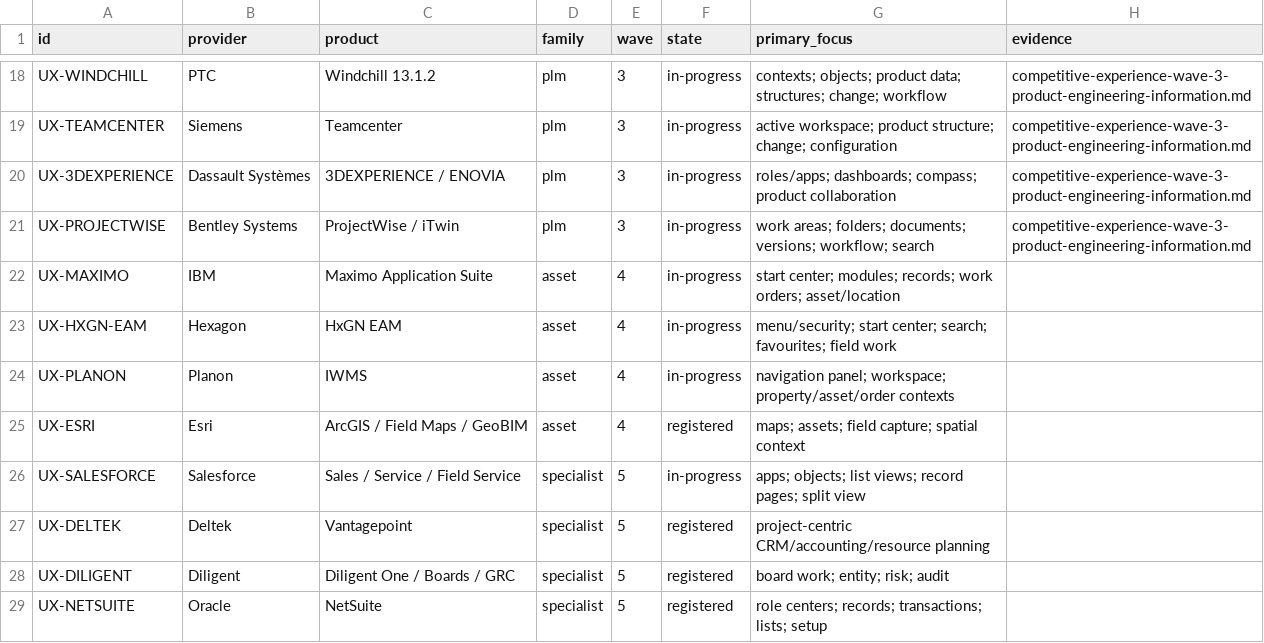
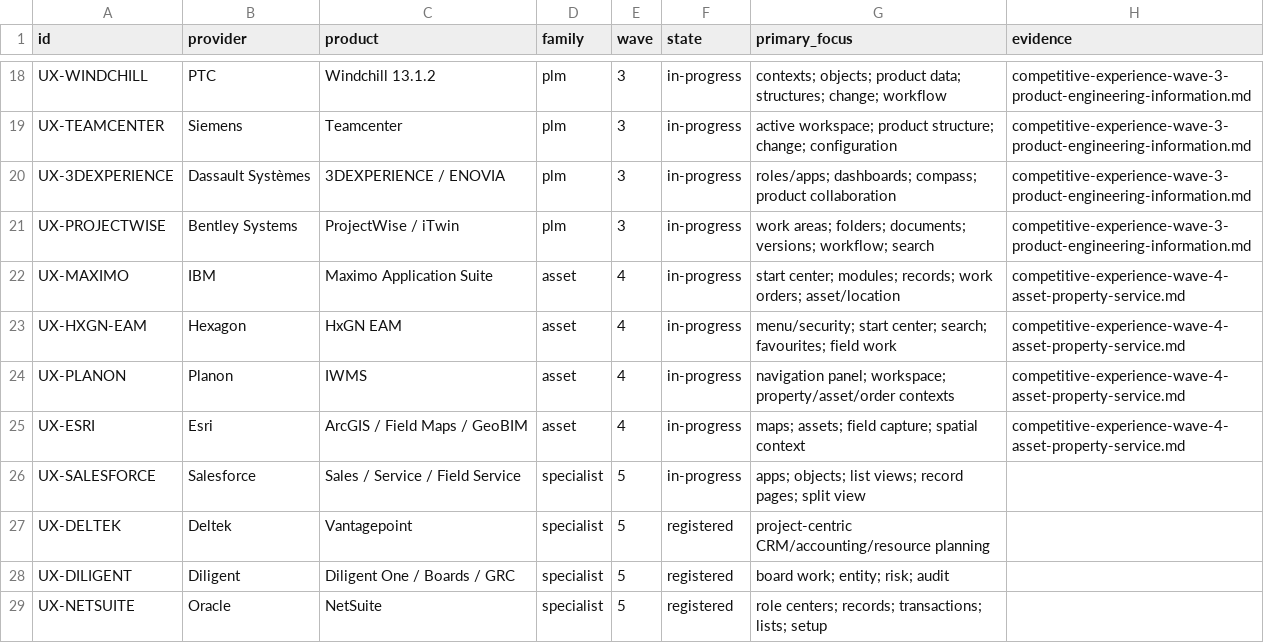
Before and after one commit to 8140spitt/NuBlox-Digital-Applications-V3, a CSV file: docs/benchmarks/competitive-experience-benchmark-register.csv, drawn as a sheet; only a part is shown, gaps mark what is left out.

Commit message:
Link asset property service UX evidence

```diff
--- a/docs/benchmarks/competitive-experience-benchmark-register.csv
+++ b/docs/benchmarks/competitive-experience-benchmark-register.csv
@@ -21,6 +21,6 @@ UX-3DEXPERIENCE,Dassault Systèmes,"3DEXPERIENCE / ENOVIA",plm,3,in-progress,"ro
 UX-PROJECTWISE,Bentley Systems,"ProjectWise / iTwin",plm,3,in-progress,"work areas; folders; documents; versions; workflow; search",competitive-experience-wave-3-product-engineering-information.md
-UX-MAXIMO,IBM,"Maximo Application Suite",asset,4,in-progress,"start center; modules; records; work orders; asset/location",
-UX-HXGN-EAM,Hexagon,"HxGN EAM",asset,4,in-progress,"menu/security; start center; search; favourites; field work",
-UX-PLANON,Planon,"IWMS",asset,4,in-progress,"navigation panel; workspace; property/asset/order contexts",
-UX-ESRI,Esri,"ArcGIS / Field Maps / GeoBIM",asset,4,registered,"maps; assets; field capture; spatial context",
+UX-MAXIMO,IBM,"Maximo Application Suite",asset,4,in-progress,"start center; modules; records; work orders; asset/location",competitive-experience-wave-4-asset-property-service.md
+UX-HXGN-EAM,Hexagon,"HxGN EAM",asset,4,in-progress,"menu/security; start center; search; favourites; field work",competitive-experience-wave-4-asset-property-service.md
+UX-PLANON,Planon,"IWMS",asset,4,in-progress,"navigation panel; workspace; property/asset/order contexts",competitive-experience-wave-4-asset-property-service.md
+UX-ESRI,Esri,"ArcGIS / Field Maps / GeoBIM",asset,4,in-progress,"maps; assets; field capture; spatial context",competitive-experience-wave-4-asset-property-service.md
 UX-SALESFORCE,Salesforce,"Sales / Service / Field Service",specialist,5,in-progress,"apps; objects; list views; record pages; split view",
```
